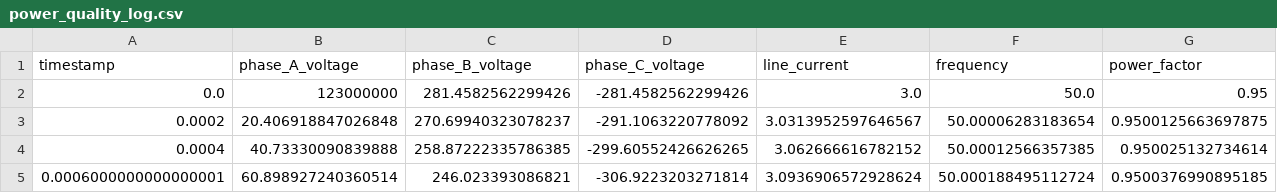
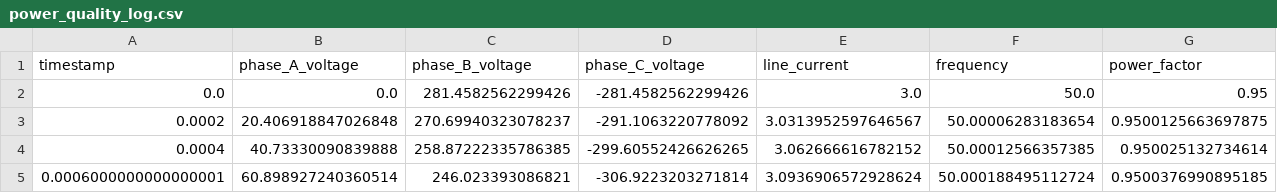
Before and after one commit to atorresda/AC-Waveforms, a CSV file: data/power_quality_log.csv, drawn as a sheet; only a part is shown; the diff names each change by its address in the sheet, - before the commit and + after, or states it on an @@ line.

```diff
--- a/data/power_quality_log.csv
+++ b/data/power_quality_log.csv
-B2 (phase_A_voltage): 123000000
+B2 (phase_A_voltage): 0.0
```
Also changed, not shown: 2 other files.
